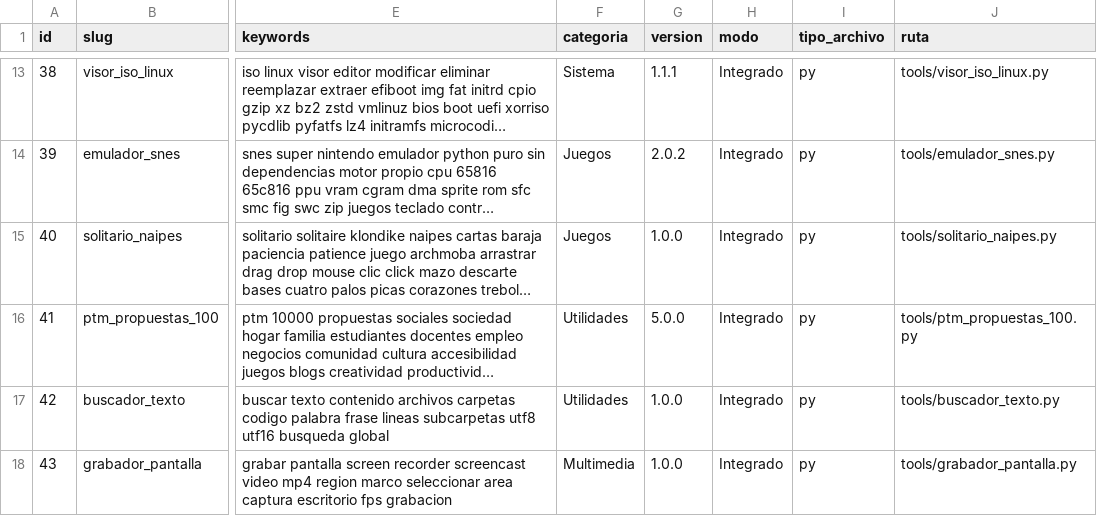
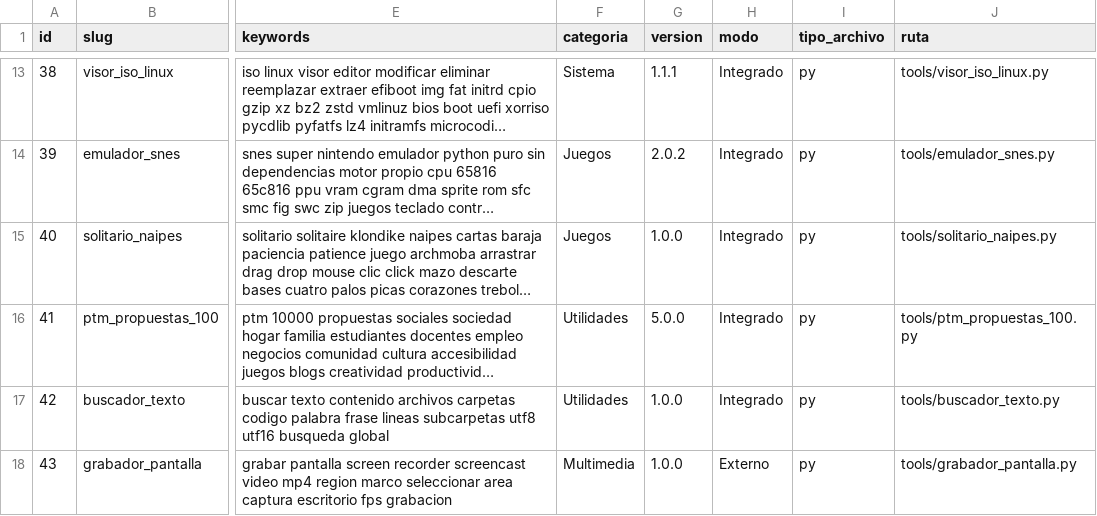
Before and after one commit to mobatfb/archmoba-config, a CSV file: PTM/guide.csv, drawn as a sheet; only a part is shown, gaps mark what is left out; long unchanged cells end in …; the diff names each change by its address in the sheet, - before the commit and + after, or states it on an @@ line.

Commit message:
PTM: run screen recorder as external application

```diff
--- a/PTM/guide.csv
+++ b/PTM/guide.csv
-H18 (modo): Integrado
+H18 (modo): Externo
```
